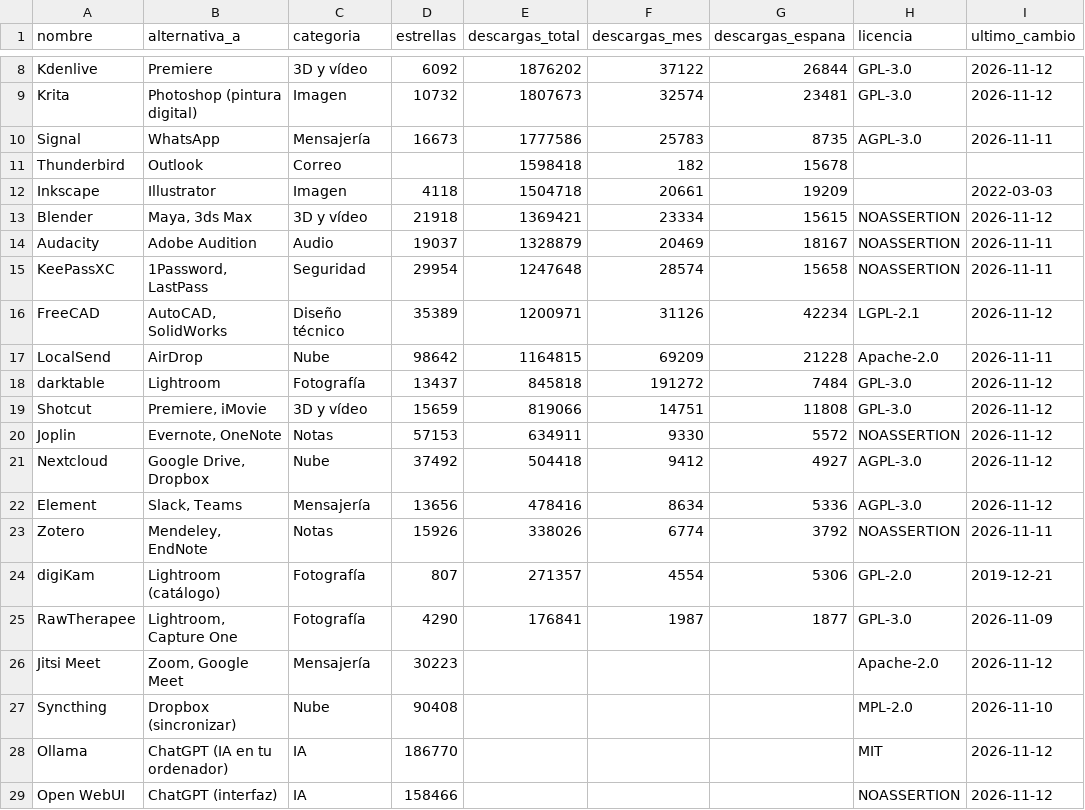
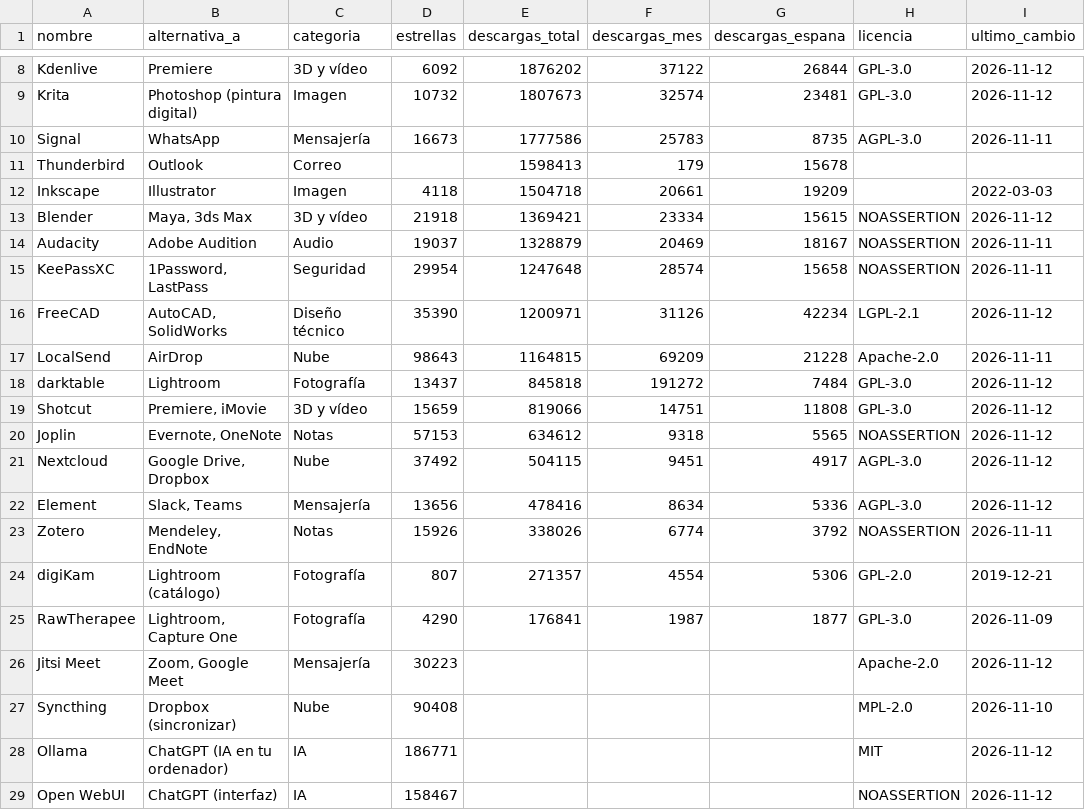
Before and after one commit to lluis-ridao/enllano-datos, a CSV file: datos/alternativas-libres.csv, drawn as a sheet; only a part is shown, gaps mark what is left out; the diff names each change by its address in the sheet, - before the commit and + after, or states it on an @@ line.

```diff
--- a/datos/alternativas-libres.csv
+++ b/datos/alternativas-libres.csv
-E11 (descargas_total): 1598418
+E11 (descargas_total): 1598413
-F11 (descargas_mes): 182
+F11 (descargas_mes): 179
-D16 (estrellas): 35389
+D16 (estrellas): 35390
-D17 (estrellas): 98642
+D17 (estrellas): 98643
-E20 (descargas_total): 634911
+E20 (descargas_total): 634612
-F20 (descargas_mes): 9330
+F20 (descargas_mes): 9318
-G20 (descargas_espana): 5572
+G20 (descargas_espana): 5565
-E21 (descargas_total): 504418
+E21 (descargas_total): 504115
-F21 (descargas_mes): 9412
+F21 (descargas_mes): 9451
-G21 (descargas_espana): 4927
+G21 (descargas_espana): 4917
-D28 (estrellas): 186770
+D28 (estrellas): 186771
-D29 (estrellas): 158466
+D29 (estrellas): 158467
```
Also changed, not shown: 4 other files.
